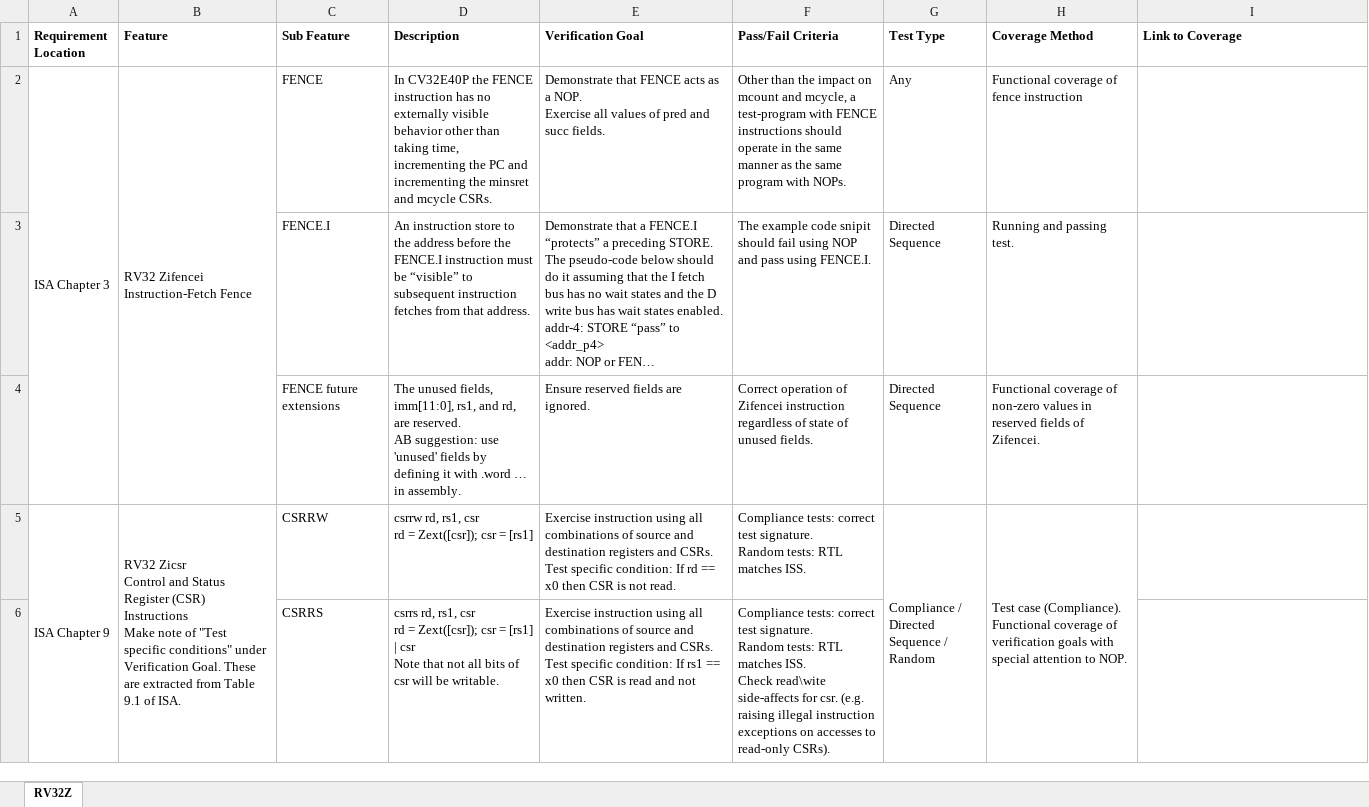
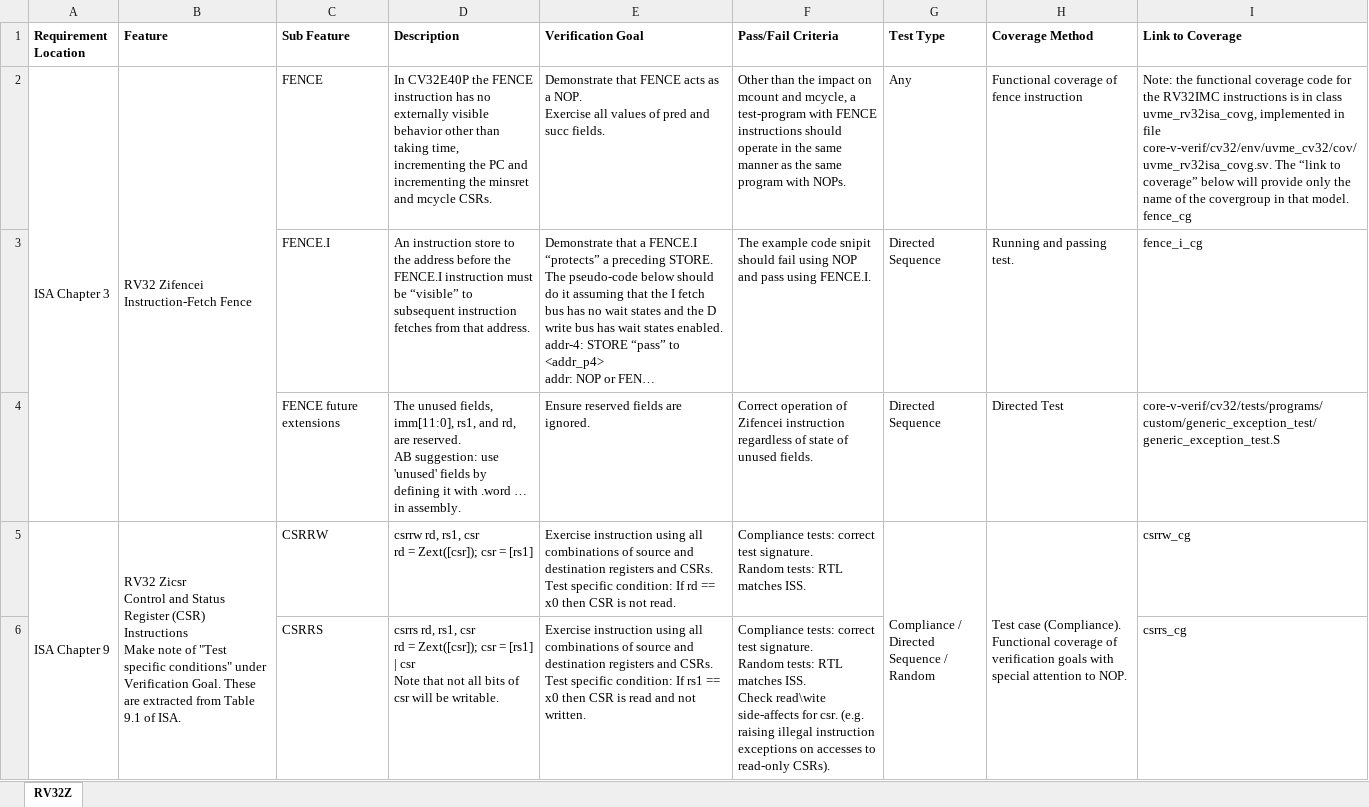
Before and after one commit to openhwgroup/programs, an Excel workbook: verif/CV32E40P/SimulationVerificationPlan/base_instruction_set/CV32E40P_RV32Z_Extention_Instructions.xlsx, sheet RV32Z, drawn as a sheet; only a part is shown; long unchanged cells end in …; values as stored, in another font and other column widths than the file's, no borders; ↵ is a line break in a cell; the diff covers the shown part only; the diff names each change by its address in the sheet, - before the commit and + after, or states it on an @@ line.

Commit message:
Xref to coverage
Signed-off-by: Mike Thompson <mike@openhwgroup.org>

```diff
--- a/verif/CV32E40P/SimulationVerificationPlan/base_instruction_set/CV32E40P_RV32Z_Extention_Instructions.xlsx (sheet RV32Z)
+++ b/verif/CV32E40P/SimulationVerificationPlan/base_instruction_set/CV32E40P_RV32Z_Extention_Instructions.xlsx (sheet RV32Z)
-I2 (Link to Coverage): (empty)
+I2 (Link to Coverage): Note: the functional coverage code for the RV32IMC instructions is in class uvme_rv32isa_covg, implemented in file core-v-verif/cv32/env/uvme_cv32/cov/uvme_rv32isa_covg.sv. The “link to coverage” below will provide only the name of the covergroup in that model. ↵ fence_cg
-I3 (Link to Coverage): (empty)
+I3 (Link to Coverage): fence_i_cg
-H4 (Coverage Method): Functional coverage of non-zero values in reserved fields of Zifencei.
+H4 (Coverage Method): Directed Test
-I4 (Link to Coverage): (empty)
+I4 (Link to Coverage): core-v-verif/cv32/tests/programs/custom/generic_exception_test/generic_exception_test.S
-I5 (Link to Coverage): (empty)
+I5 (Link to Coverage): csrrw_cg
-I6 (Link to Coverage): (empty)
+I6 (Link to Coverage): csrrs_cg
```
Also changed, not shown: 1 removed row and 4 edited cells elsewhere in this sheet.
